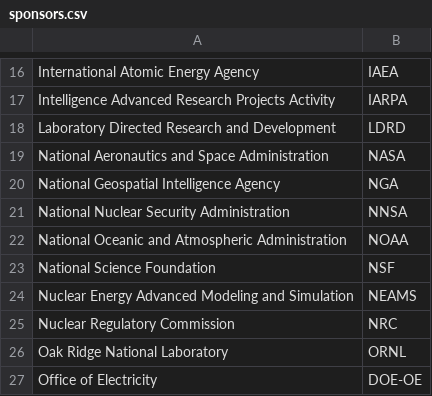
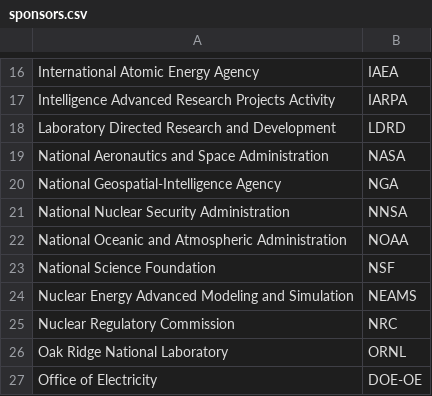
Before and after one commit to jhwohlgemuth/acorn, a CSV file: acorn-lib/assets/constants/sponsors.csv, drawn as a sheet; only a part is shown, gaps mark what is left out.

Commit message:
fix: added hyphen to NGA sponsors.csv

```diff
--- a/acorn-lib/assets/constants/sponsors.csv
+++ b/acorn-lib/assets/constants/sponsors.csv
@@ -19,3 +19,3 @@ Laboratory Directed Research and Development,LDRD
 National Aeronautics and Space Administration,NASA
-National Geospatial Intelligence Agency,NGA
+National Geospatial-Intelligence Agency,NGA
 National Nuclear Security Administration,NNSA
```
